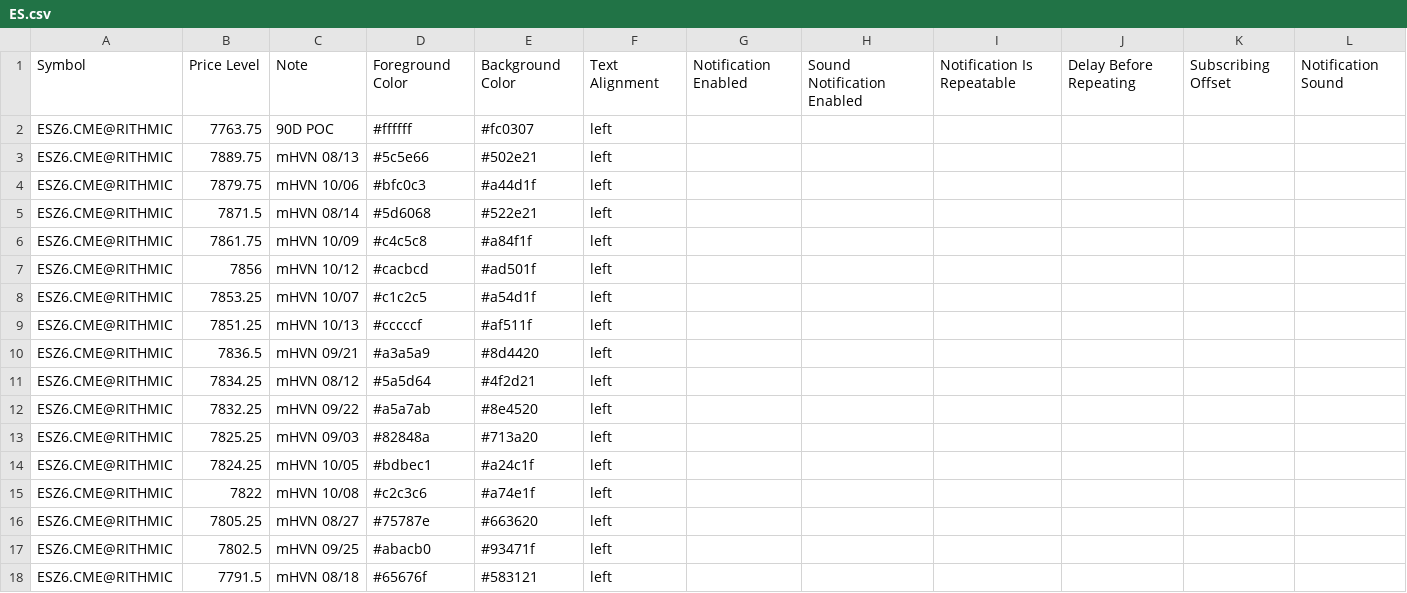
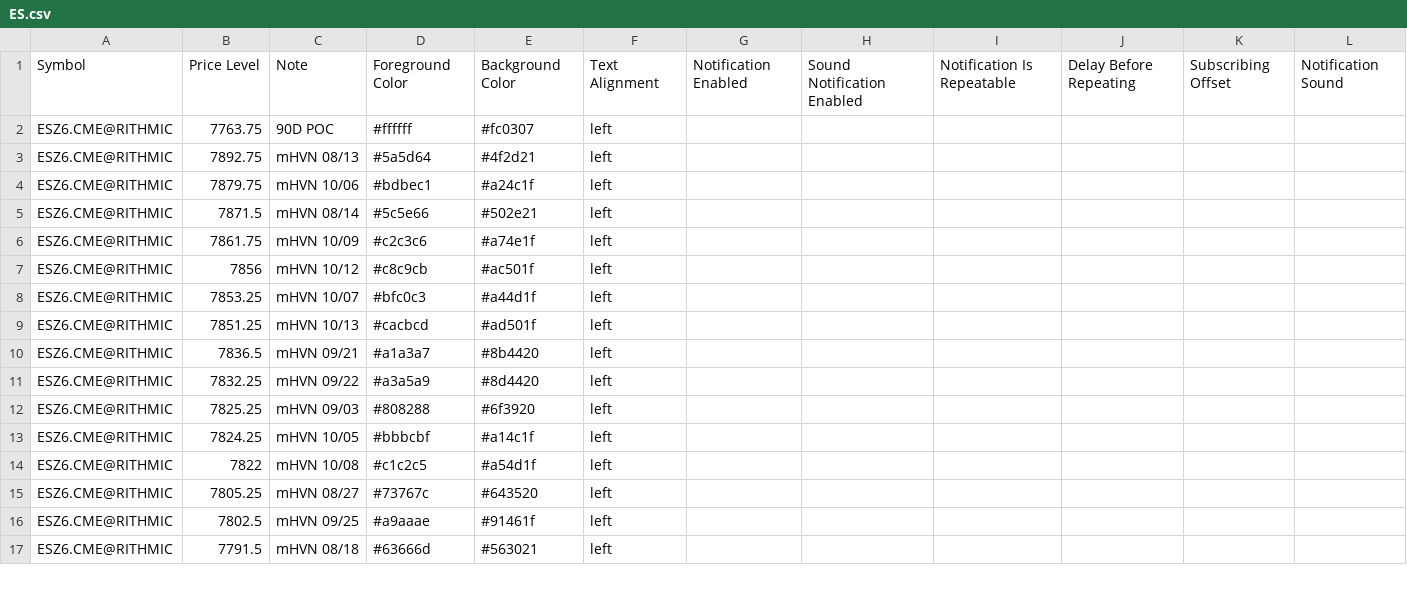
Before and after one commit to Thinkwithbookmap/Cloud-notes, a CSV file: ES.csv, drawn as a sheet; only a part is shown; the diff covers the shown part only.

```diff
--- a/ES.csv
+++ b/ES.csv
@@ -2,17 +2,16 @@ Symbol,Price Level,Note,Foreground Color,Background Color,Text Alignment,Notific
 ESZ6.CME@RITHMIC,7763.75,90D POC,#ffffff,#fc0307,left,,,,,,
-ESZ6.CME@RITHMIC,7889.75,mHVN 08/13,#5c5e66,#502e21,left,,,,,,
-ESZ6.CME@RITHMIC,7879.75,mHVN 10/06,#bfc0c3,#a44d1f,left,,,,,,
-ESZ6.CME@RITHMIC,7871.5,mHVN 08/14,#5d6068,#522e21,left,,,,,,
-ESZ6.CME@RITHMIC,7861.75,mHVN 10/09,#c4c5c8,#a84f1f,left,,,,,,
-ESZ6.CME@RITHMIC,7856,mHVN 10/12,#cacbcd,#ad501f,left,,,,,,
-ESZ6.CME@RITHMIC,7853.25,mHVN 10/07,#c1c2c5,#a54d1f,left,,,,,,
-ESZ6.CME@RITHMIC,7851.25,mHVN 10/13,#cccccf,#af511f,left,,,,,,
-ESZ6.CME@RITHMIC,7836.5,mHVN 09/21,#a3a5a9,#8d4420,left,,,,,,
-ESZ6.CME@RITHMIC,7834.25,mHVN 08/12,#5a5d64,#4f2d21,left,,,,,,
-ESZ6.CME@RITHMIC,7832.25,mHVN 09/22,#a5a7ab,#8e4520,left,,,,,,
-ESZ6.CME@RITHMIC,7825.25,mHVN 09/03,#82848a,#713a20,left,,,,,,
-ESZ6.CME@RITHMIC,7824.25,mHVN 10/05,#bdbec1,#a24c1f,left,,,,,,
-ESZ6.CME@RITHMIC,7822,mHVN 10/08,#c2c3c6,#a74e1f,left,,,,,,
-ESZ6.CME@RITHMIC,7805.25,mHVN 08/27,#75787e,#663620,left,,,,,,
-ESZ6.CME@RITHMIC,7802.5,mHVN 09/25,#abacb0,#93471f,left,,,,,,
-ESZ6.CME@RITHMIC,7791.5,mHVN 08/18,#65676f,#583121,left,,,,,,
+ESZ6.CME@RITHMIC,7892.75,mHVN 08/13,#5a5d64,#4f2d21,left,,,,,,
+ESZ6.CME@RITHMIC,7879.75,mHVN 10/06,#bdbec1,#a24c1f,left,,,,,,
+ESZ6.CME@RITHMIC,7871.5,mHVN 08/14,#5c5e66,#502e21,left,,,,,,
+ESZ6.CME@RITHMIC,7861.75,mHVN 10/09,#c2c3c6,#a74e1f,left,,,,,,
+ESZ6.CME@RITHMIC,7856,mHVN 10/12,#c8c9cb,#ac501f,left,,,,,,
+ESZ6.CME@RITHMIC,7853.25,mHVN 10/07,#bfc0c3,#a44d1f,left,,,,,,
+ESZ6.CME@RITHMIC,7851.25,mHVN 10/13,#cacbcd,#ad501f,left,,,,,,
+ESZ6.CME@RITHMIC,7836.5,mHVN 09/21,#a1a3a7,#8b4420,left,,,,,,
+ESZ6.CME@RITHMIC,7832.25,mHVN 09/22,#a3a5a9,#8d4420,left,,,,,,
+ESZ6.CME@RITHMIC,7825.25,mHVN 09/03,#808288,#6f3920,left,,,,,,
+ESZ6.CME@RITHMIC,7824.25,mHVN 10/05,#bbbcbf,#a14c1f,left,,,,,,
+ESZ6.CME@RITHMIC,7822,mHVN 10/08,#c1c2c5,#a54d1f,left,,,,,,
+ESZ6.CME@RITHMIC,7805.25,mHVN 08/27,#73767c,#643520,left,,,,,,
+ESZ6.CME@RITHMIC,7802.5,mHVN 09/25,#a9aaae,#91461f,left,,,,,,
+ESZ6.CME@RITHMIC,7791.5,mHVN 08/18,#63666d,#563021,left,,,,,,
```
Also changed, not shown: 1 added row and 72 edited cells elsewhere in this file, ESno.csv, 1 other file.
